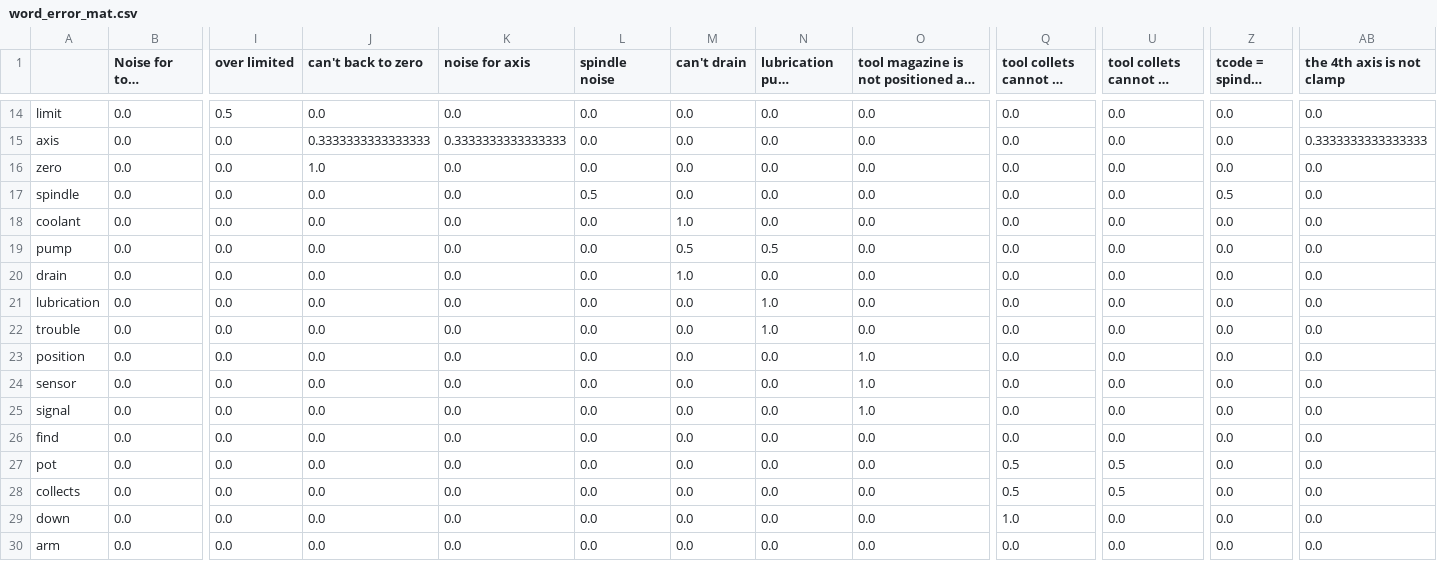
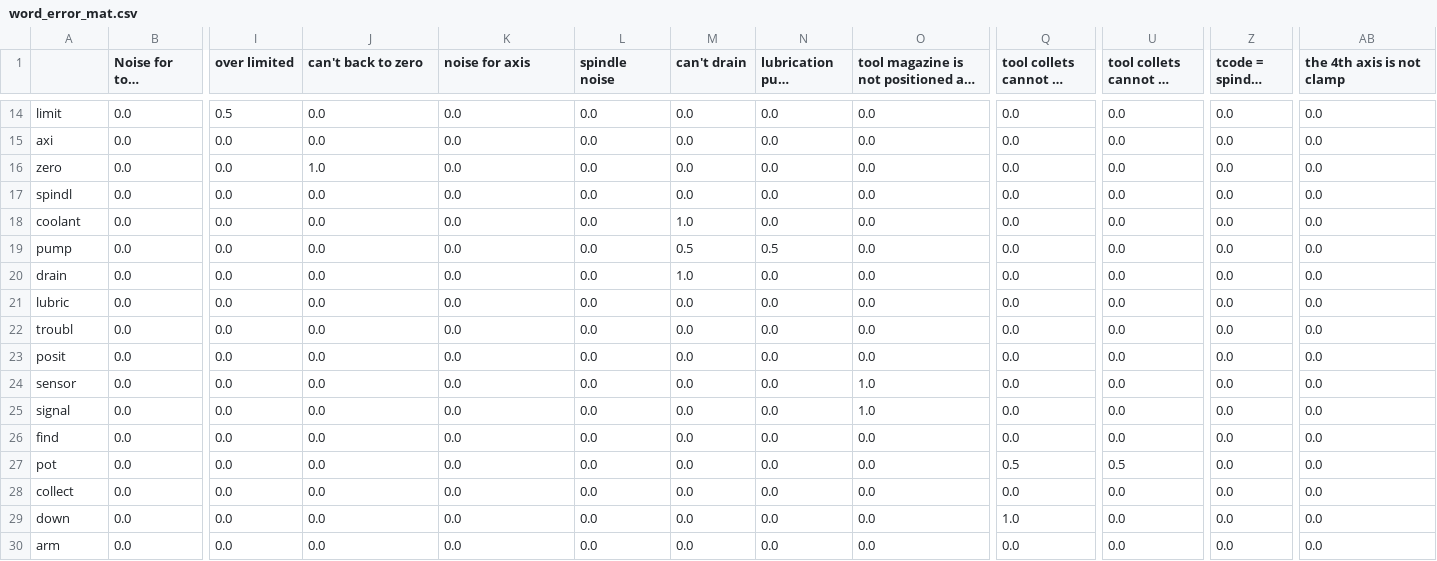
Before and after one commit to EriChen0615/QAQ_chatbot, a CSV file: data/word_error_mat.csv, drawn as a sheet; only a part is shown, gaps mark what is left out; long unchanged cells end in …; the diff covers the shown part only; the diff names each change by its address in the sheet, - before the commit and + after, or states it on an @@ line.

```diff
--- a/data/word_error_mat.csv
+++ b/data/word_error_mat.csv
-A15: axis
+A15: axi
-J15 (can't back to zero): 0.3333333333333333
+J15 (can't back to zero): 0.0
-K15 (noise for axis): 0.3333333333333333
+K15 (noise for axis): 0.0
-AB15 (the 4th axis is not clamp): 0.3333333333333333
+AB15 (the 4th axis is not clamp): 0.0
-A17: spindle
+A17: spindl
-L17 (spindle noise): 0.5
+L17 (spindle noise): 0.0
-Z17 (tcode = spindle tool): 0.5
+Z17 (tcode = spindle tool): 0.0
-A21: lubrication
+A21: lubric
-N21:N22 (lubrication pump trouble): 1.0
+N21:N22 (lubrication pump trouble): 0.0
-A22: trouble
+A22: troubl
-A23: position
+A23: posit
-O23: 1.0
+O23: 0.0
-A28: collects
+A28: collect
-Q28 (tool collets cannot go down): 0.5
+Q28 (tool collets cannot go down): 0.0
-U28 (tool collets cannot go upward): 0.5
+U28 (tool collets cannot go upward): 0.0
```
Also changed, not shown: 33 edited cells elsewhere in this file, 1 other file.
